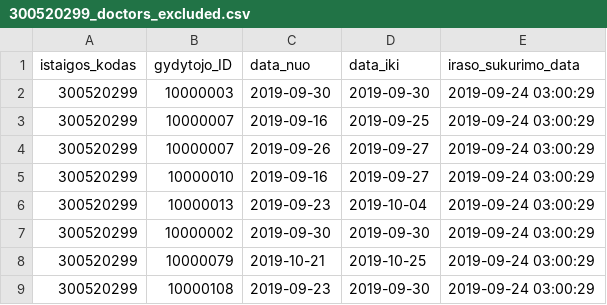
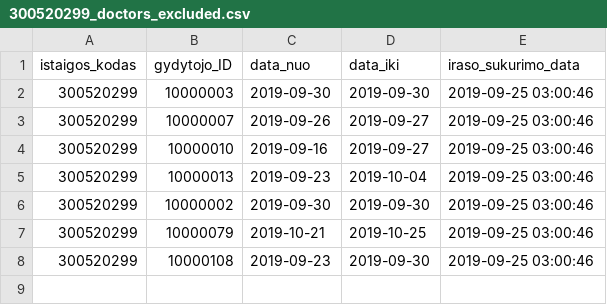
Before and after one commit to vilnius/VRMMC, a CSV file: 300520299_doctors_excluded.csv, drawn as a sheet.

Commit message:
Seimos gydytoju eiliu teikimas 2019-09-25

```diff
--- a/300520299_doctors_excluded.csv
+++ b/300520299_doctors_excluded.csv
@@ -1,9 +1,8 @@
 istaigos_kodas;gydytojo_ID;data_nuo;data_iki;iraso_sukurimo_data
-300520299;10000003;2019-09-30;2019-09-30;2019-09-24 03:00:29
-300520299;10000007;2019-09-16;2019-09-25;2019-09-24 03:00:29
-300520299;10000007;2019-09-26;2019-09-27;2019-09-24 03:00:29
-300520299;10000010;2019-09-16;2019-09-27;2019-09-24 03:00:29
-300520299;10000013;2019-09-23;2019-10-04;2019-09-24 03:00:29
-300520299;10000002;2019-09-30;2019-09-30;2019-09-24 03:00:29
-300520299;10000079;2019-10-21;2019-10-25;2019-09-24 03:00:29
-300520299;10000108;2019-09-23;2019-09-30;2019-09-24 03:00:29
+300520299;10000003;2019-09-30;2019-09-30;2019-09-25 03:00:46
+300520299;10000007;2019-09-26;2019-09-27;2019-09-25 03:00:46
+300520299;10000010;2019-09-16;2019-09-27;2019-09-25 03:00:46
+300520299;10000013;2019-09-23;2019-10-04;2019-09-25 03:00:46
+300520299;10000002;2019-09-30;2019-09-30;2019-09-25 03:00:46
+300520299;10000079;2019-10-21;2019-10-25;2019-09-25 03:00:46
+300520299;10000108;2019-09-23;2019-09-30;2019-09-25 03:00:46
```
